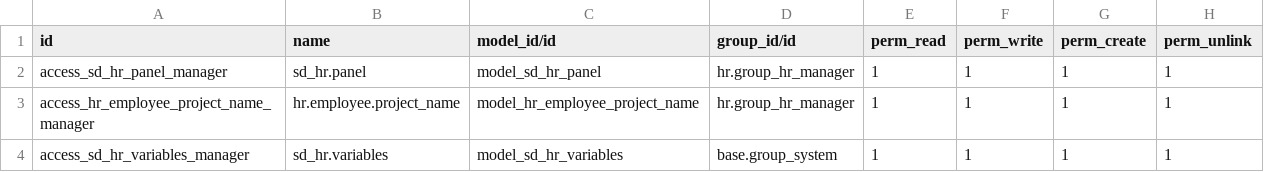
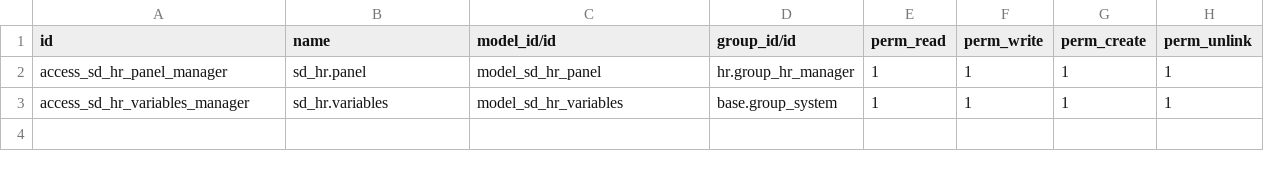
Before and after one commit to giladoo/sd_hr, a CSV file: security/ir.model.access.csv, drawn as a sheet; the diff names each change by its address in the sheet, - before the commit and + after, or states it on an @@ line.

```diff
--- a/security/ir.model.access.csv
+++ b/security/ir.model.access.csv
-row 3: access_hr_employee_project_name_manager | hr.employee.project_name | model_hr_employee_project_name | hr.group_hr_manager | 1 | 1 | 1 | 1
```
Also changed, not shown: 4 other files.
